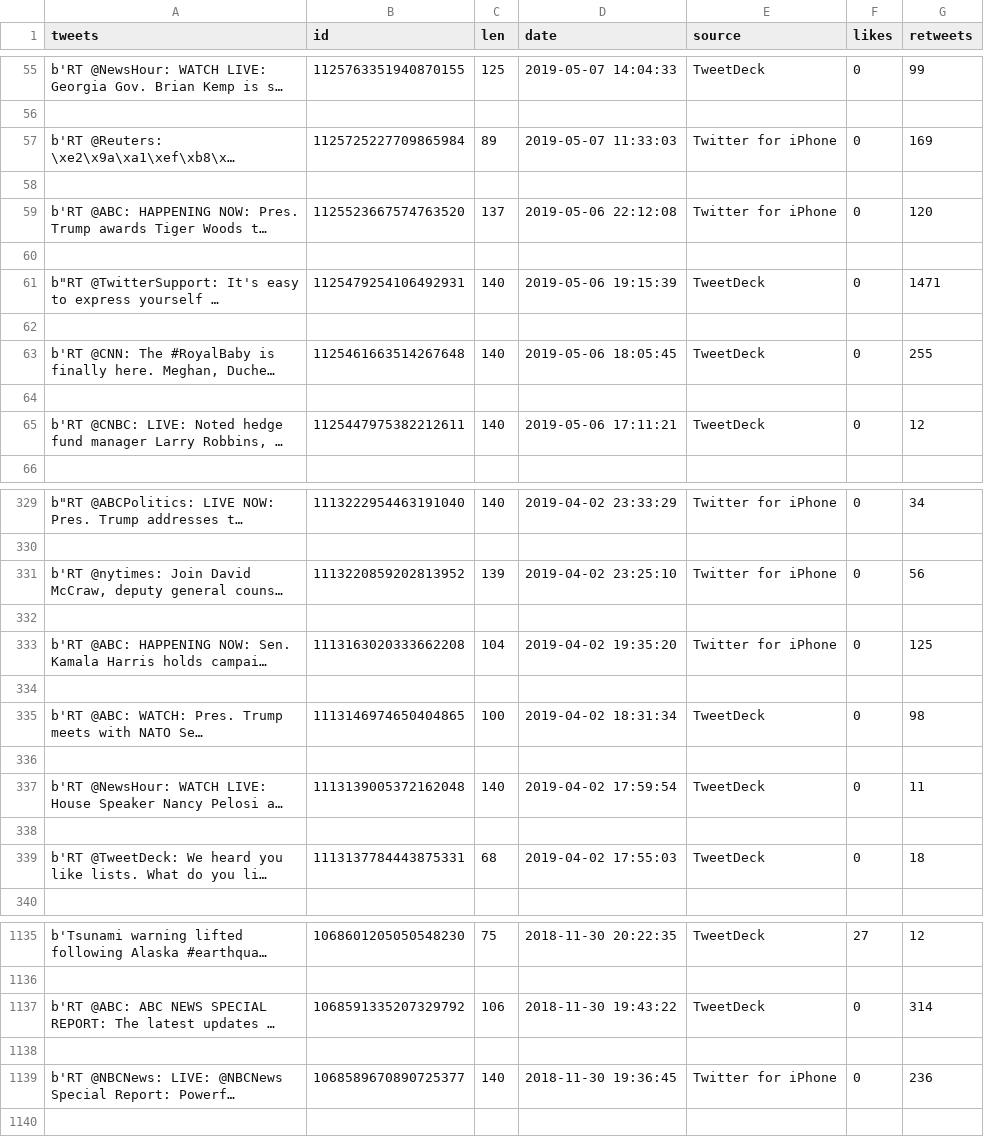
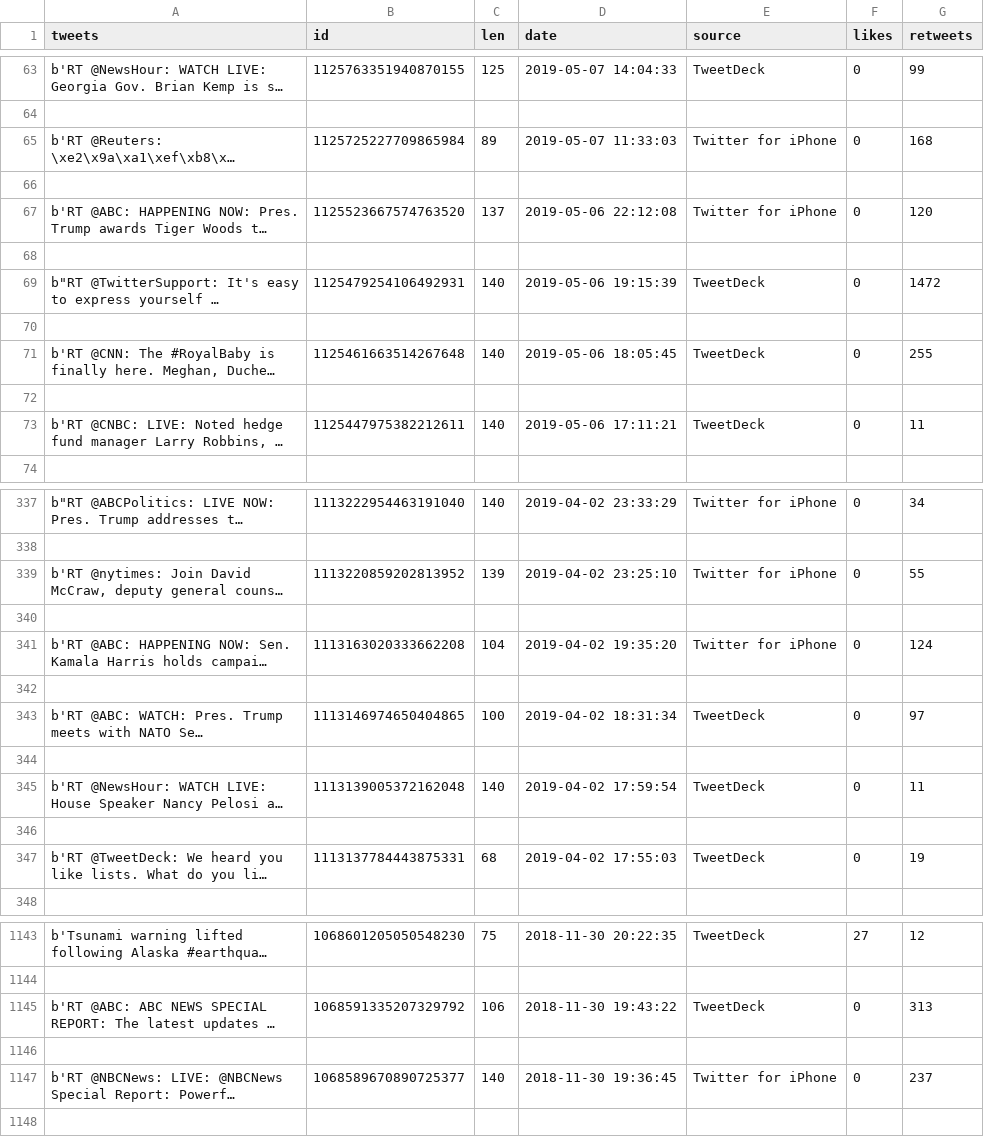
Before and after one commit to bondxue/FRE9733-Big-Data-in-Finance, a CSV file: FinalProject-SocialMediaSentimentAnalysis/TwitterNews_tweets.csv, drawn as a sheet; only a part is shown, gaps mark what is left out; long unchanged cells end in …; addresses are those after the commit; the diff covers the shown part only; the diff names each change by its address in the sheet, - before the commit and + after, or states it on an @@ line.

```diff
--- a/FinalProject-SocialMediaSentimentAnalysis/TwitterNews_tweets.csv
+++ b/FinalProject-SocialMediaSentimentAnalysis/TwitterNews_tweets.csv
-G65 (retweets): 169
+G65 (retweets): 168
-G69 (retweets): 1471
+G69 (retweets): 1472
-G73 (retweets): 12
+G73 (retweets): 11
-G339 (retweets): 56
+G339 (retweets): 55
-G341 (retweets): 125
+G341 (retweets): 124
-G343 (retweets): 98
+G343 (retweets): 97
-G347 (retweets): 18
+G347 (retweets): 19
-G1145 (retweets): 314
+G1145 (retweets): 313
-G1147 (retweets): 236
+G1147 (retweets): 237
```
Also changed, not shown: 8 added rows and 122 edited cells elsewhere in this file, 1 other file.
